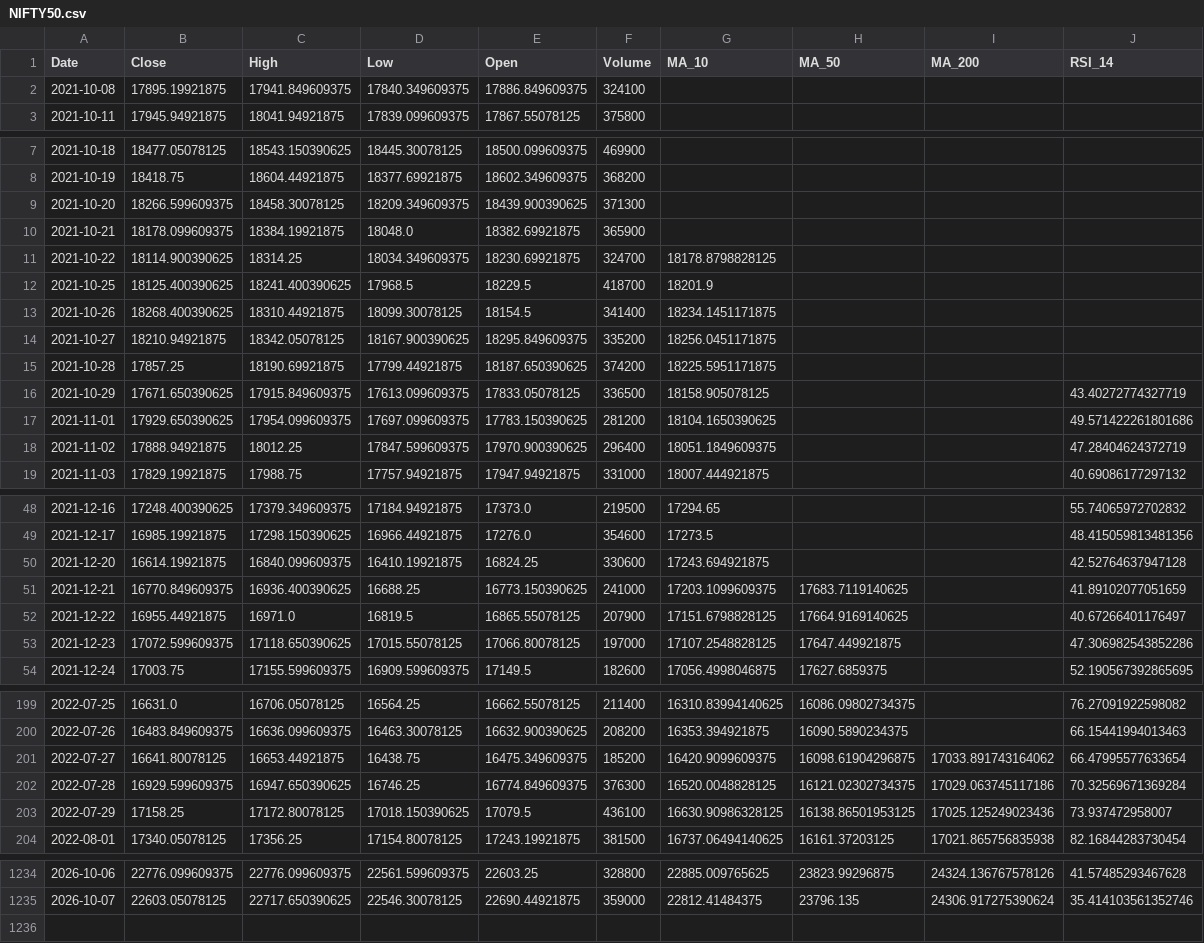
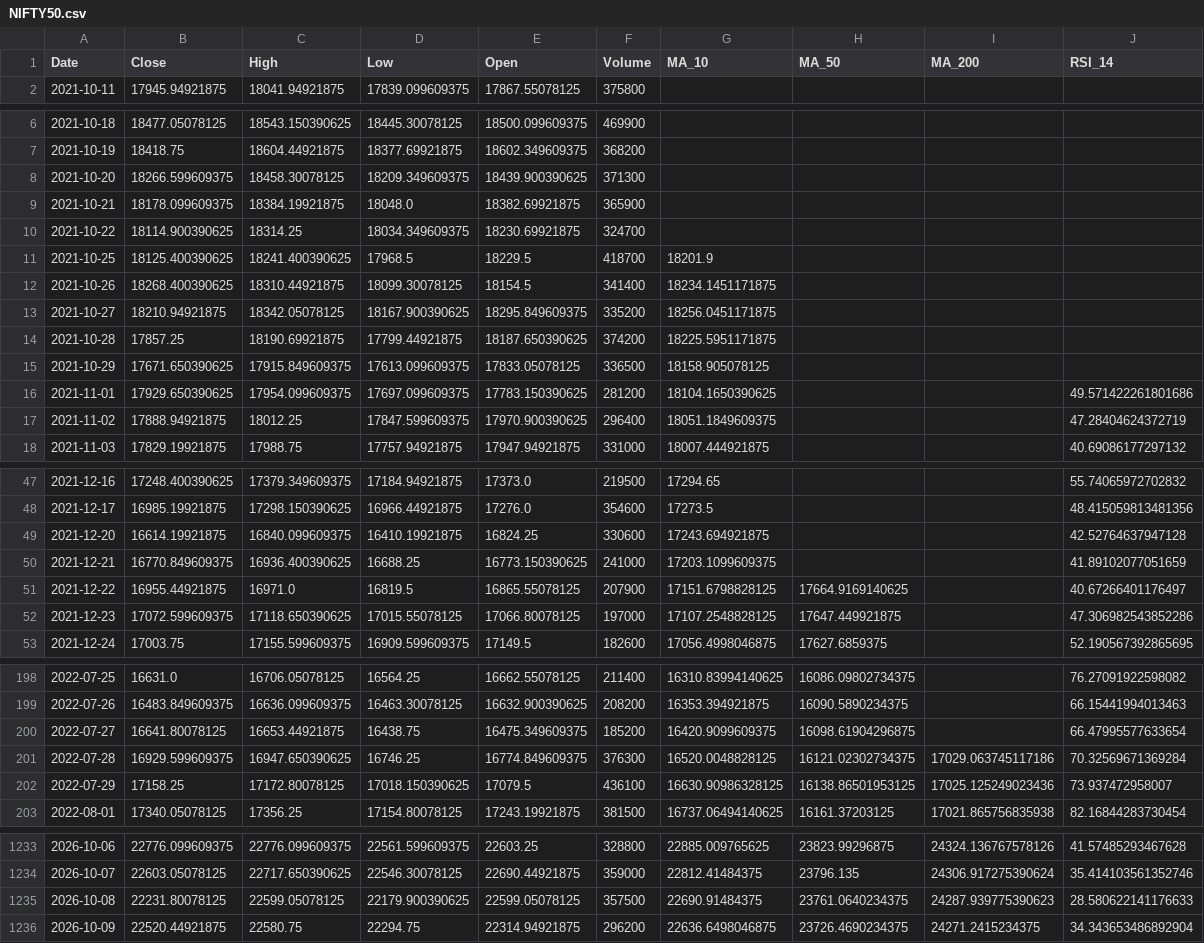
Before and after one commit to jaiswalsourav/StockNLM, a CSV file: data/NIFTY50.csv, drawn as a sheet; only a part is shown, gaps mark what is left out.

```diff
--- a/data/NIFTY50.csv
+++ b/data/NIFTY50.csv
@@ -1,3 +1,2 @@
 Date,Close,High,Low,Open,Volume,MA_10,MA_50,MA_200,RSI_14
-2021-10-08,17895.19921875,17941.849609375,17840.349609375,17886.849609375,324100,,,,
 2021-10-11,17945.94921875,18041.94921875,17839.099609375,17867.55078125,375800,,,,
@@ -10,3 +9,3 @@ Date,Close,High,Low,Open,Volume,MA_10,MA_50,MA_200,RSI_14
 2021-10-21,18178.099609375,18384.19921875,18048.0,18382.69921875,365900,,,,
-2021-10-22,18114.900390625,18314.25,18034.349609375,18230.69921875,324700,18178.8798828125,,,
+2021-10-22,18114.900390625,18314.25,18034.349609375,18230.69921875,324700,,,,
 2021-10-25,18125.400390625,18241.400390625,17968.5,18229.5,418700,18201.9,,,
@@ -15,3 +14,3 @@ Date,Close,High,Low,Open,Volume,MA_10,MA_50,MA_200,RSI_14
 2021-10-28,17857.25,18190.69921875,17799.44921875,18187.650390625,374200,18225.5951171875,,,
-2021-10-29,17671.650390625,17915.849609375,17613.099609375,17833.05078125,336500,18158.905078125,,,43.40272774327719
+2021-10-29,17671.650390625,17915.849609375,17613.099609375,17833.05078125,336500,18158.905078125,,,
 2021-11-01,17929.650390625,17954.099609375,17697.099609375,17783.150390625,281200,18104.1650390625,,,49.571422261801686
@@ -50,3 +49,3 @@ Date,Close,High,Low,Open,Volume,MA_10,MA_50,MA_200,RSI_14
 2021-12-20,16614.19921875,16840.099609375,16410.19921875,16824.25,330600,17243.694921875,,,42.52764637947128
-2021-12-21,16770.849609375,16936.400390625,16688.25,16773.150390625,241000,17203.1099609375,17683.7119140625,,41.89102077051659
+2021-12-21,16770.849609375,16936.400390625,16688.25,16773.150390625,241000,17203.1099609375,,,41.89102077051659
 2021-12-22,16955.44921875,16971.0,16819.5,16865.55078125,207900,17151.6798828125,17664.9169140625,,40.67266401176497
@@ -200,3 +199,3 @@ Date,Close,High,Low,Open,Volume,MA_10,MA_50,MA_200,RSI_14
 2022-07-26,16483.849609375,16636.099609375,16463.30078125,16632.900390625,208200,16353.394921875,16090.5890234375,,66.15441994013463
-2022-07-27,16641.80078125,16653.44921875,16438.75,16475.349609375,185200,16420.9099609375,16098.61904296875,17033.891743164062,66.47995577633654
+2022-07-27,16641.80078125,16653.44921875,16438.75,16475.349609375,185200,16420.9099609375,16098.61904296875,,66.47995577633654
 2022-07-28,16929.599609375,16947.650390625,16746.25,16774.849609375,376300,16520.0048828125,16121.02302734375,17029.063745117186,70.32569671369284
@@ -1235 +1234,3 @@ Date,Close,High,Low,Open,Volume,MA_10,MA_50,MA_200,RSI_14
 2026-10-07,22603.05078125,22717.650390625,22546.30078125,22690.44921875,359000,22812.41484375,23796.135,24306.917275390624,35.414103561352746
+2026-10-08,22231.80078125,22599.05078125,22179.900390625,22599.05078125,357500,22690.91484375,23761.0640234375,24287.939775390623,28.580622141176633
+2026-10-09,22520.44921875,22580.75,22294.75,22314.94921875,296200,22636.6498046875,23726.4690234375,24271.2415234375,34.343653486892904
```
Also changed, not shown: data/INFY_NSE.csv, data/RELIANCE_NSE.csv, 9 other files.
